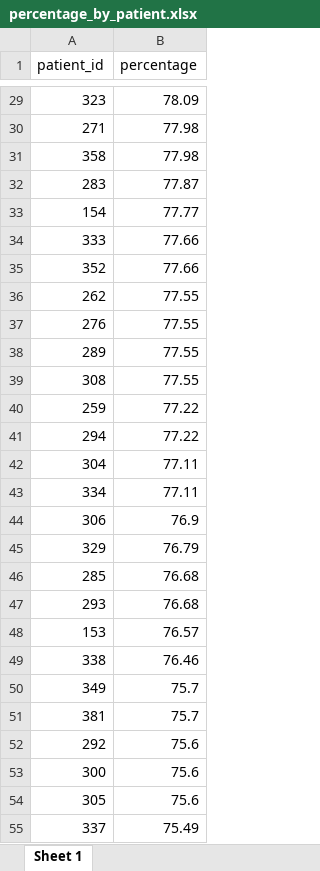
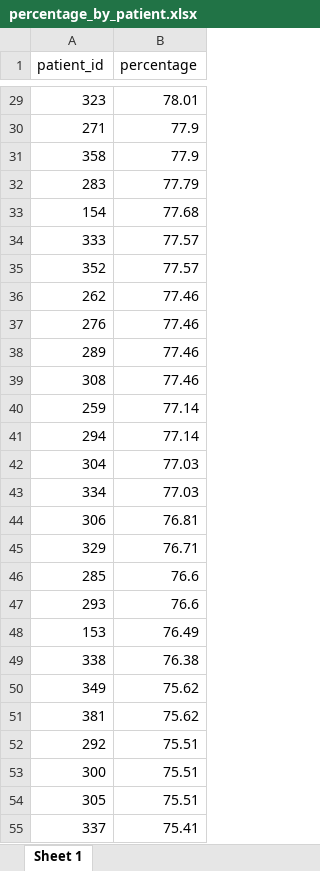
Before and after one commit to Olga-Potanina/Project, an Excel workbook: data/originals/percentage_by_patient.xlsx, sheet Sheet 1, drawn as a sheet; only a part is shown, gaps mark what is left out; values as stored, in another font and other column widths than the file's, no borders; the diff covers the shown part only; the diff names each change by its address in the sheet, - before the commit and + after, or states it on an @@ line.

```diff
--- a/data/originals/percentage_by_patient.xlsx (sheet Sheet 1)
+++ b/data/originals/percentage_by_patient.xlsx (sheet Sheet 1)
-B29 (percentage): 78.09
+B29 (percentage): 78.01
-B30:B31 (percentage): 77.98
+B30:B31 (percentage): 77.9
-B32 (percentage): 77.87
+B32 (percentage): 77.79
-B33 (percentage): 77.77
+B33 (percentage): 77.68
-B34:B35 (percentage): 77.66
+B34:B35 (percentage): 77.57
-B36:B39 (percentage): 77.55
+B36:B39 (percentage): 77.46
-B40:B41 (percentage): 77.22
+B40:B41 (percentage): 77.14
-B42:B43 (percentage): 77.11
+B42:B43 (percentage): 77.03
-B44 (percentage): 76.9
+B44 (percentage): 76.81
-B45 (percentage): 76.79
+B45 (percentage): 76.71
-B46:B47 (percentage): 76.68
+B46:B47 (percentage): 76.6
-B48 (percentage): 76.57
+B48 (percentage): 76.49
-B49 (percentage): 76.46
+B49 (percentage): 76.38
-B50:B51 (percentage): 75.7
+B50:B51 (percentage): 75.62
-B52:B54 (percentage): 75.6
+B52:B54 (percentage): 75.51
-B55 (percentage): 75.49
+B55 (percentage): 75.41
```
Also changed, not shown: 12 added rows, 12 removed rows and 342 edited cells elsewhere in this sheet, data/originals/percentage_by_vars.xlsx, 4 other files.
